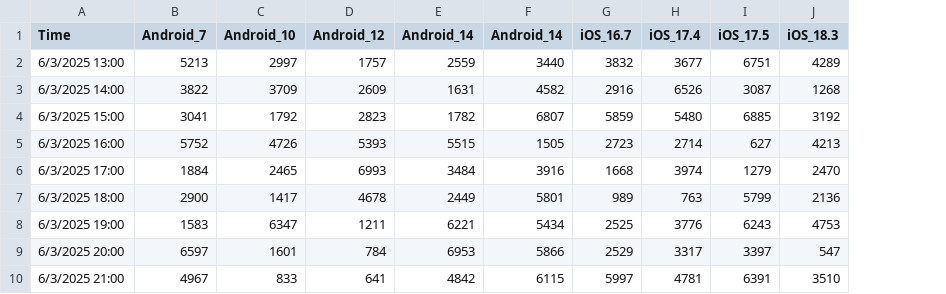
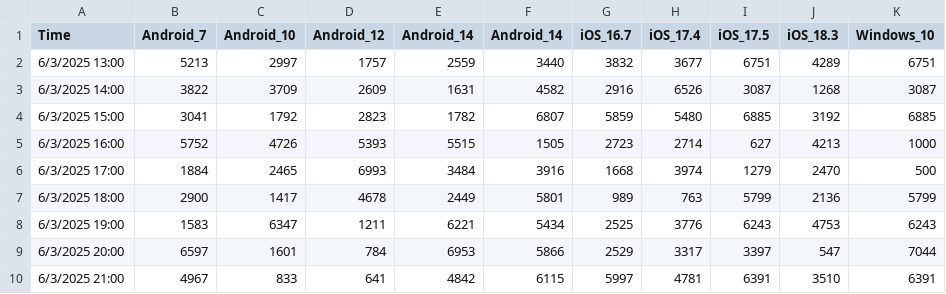
Before and after one commit to WarintornNawong-ntt/nttdata, a CSV file: 02_IOS_Deep_RPT.csv, drawn as a sheet; the diff names each change by its address in the sheet, - before the commit and + after, or states it on an @@ line.

```diff
--- a/02_IOS_Deep_RPT.csv
+++ b/02_IOS_Deep_RPT.csv
+column K (Windows_10), rows 2-10: 6751 | 3087 | 6885 | 1000 | 500 | 5799 | 6243 | 7044 | 6391
```
Also changed, not shown: 02_IOS_Deep.csv.
